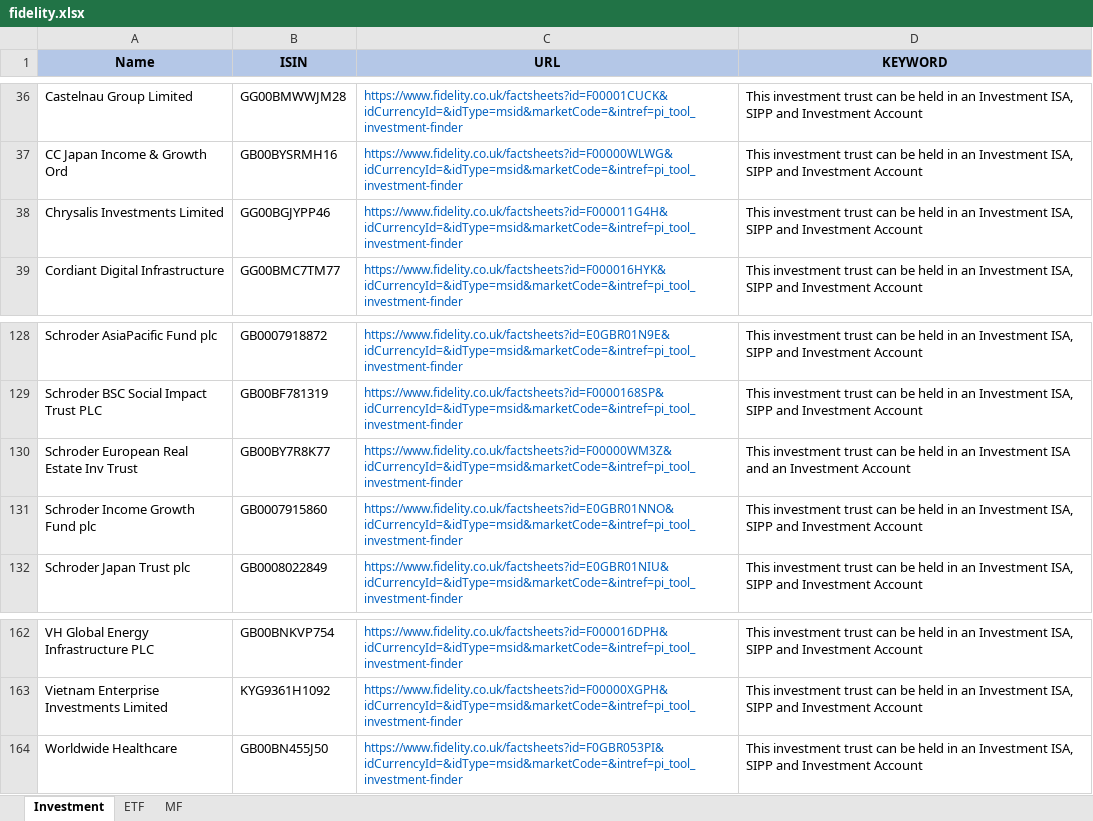
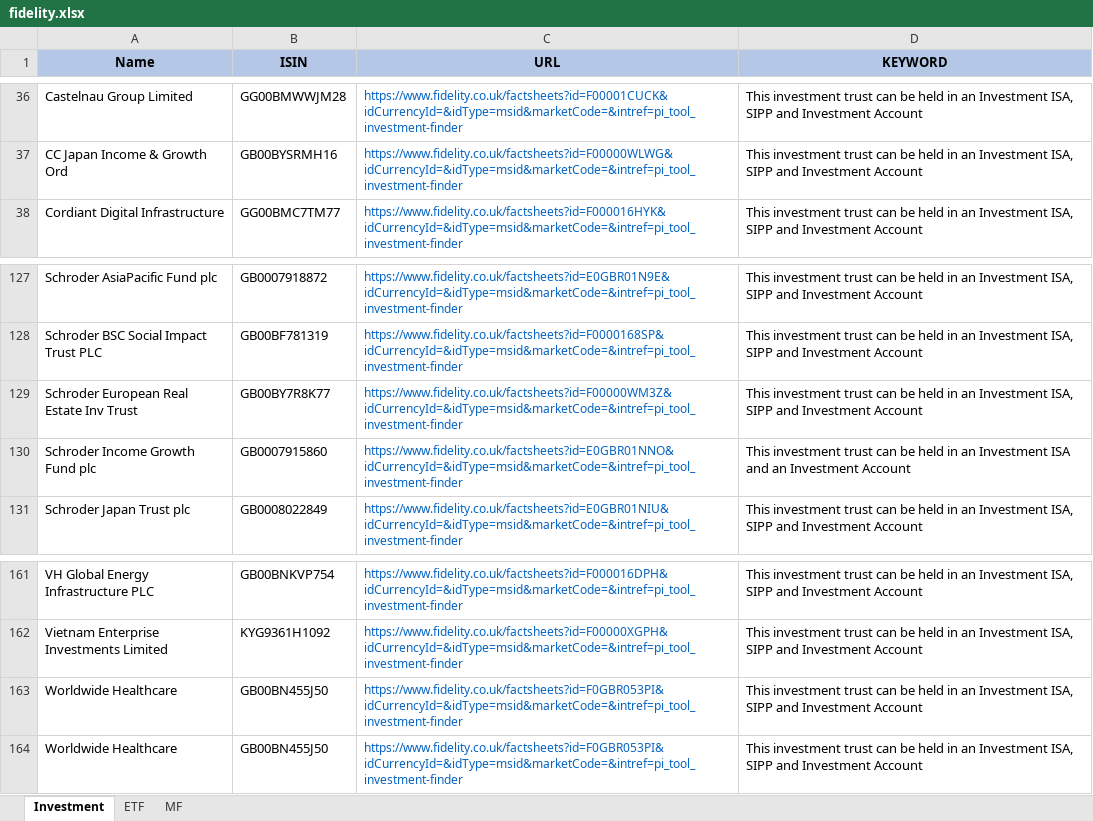
Before and after one commit to amineautomation2/concurrent-4, an Excel workbook: spreadsheet/fidelity.xlsx, sheet Investment, drawn as a sheet; only a part is shown, gaps mark what is left out; values as stored, in another font and other column widths than the file's, no borders; removed rows and columns are numbered as before the commit, all else as after; the diff names each change by its address in the sheet, - before the commit and + after, or states it on an @@ line.

```diff
--- a/spreadsheet/fidelity.xlsx (sheet Investment)
+++ b/spreadsheet/fidelity.xlsx (sheet Investment)
-row 38: Chrysalis Investments Limited | GG00BGJYPP46 | https://www.fidelity.co.uk/factsheets?id=F000011G4H&idCurrencyId=&idType=msid&marketCode=&intref=pi_tool_investment-finder | This investment trust can be held in an Investment ISA, SIPP and Investment Account
-D129 (KEYWORD): …an Investment ISA and an Investment Account
+D129 (KEYWORD): …an Investment ISA, SIPP and Investment Account
-D130 (KEYWORD): …an Investment ISA, SIPP and Investment Account
+D130 (KEYWORD): …an Investment ISA and an Investment Account
+row 163: Worldwide Healthcare | GB00BN455J50 | https://www.fidelity.co.uk/factsheets?id=F0GBR053PI&idCurrencyId=&idType=msid&marketCode=&intref=pi_tool_investment-finder | This investment trust can be held in an Investment ISA, SIPP and Investment Account
```
Also changed, not shown: 1 other file.
